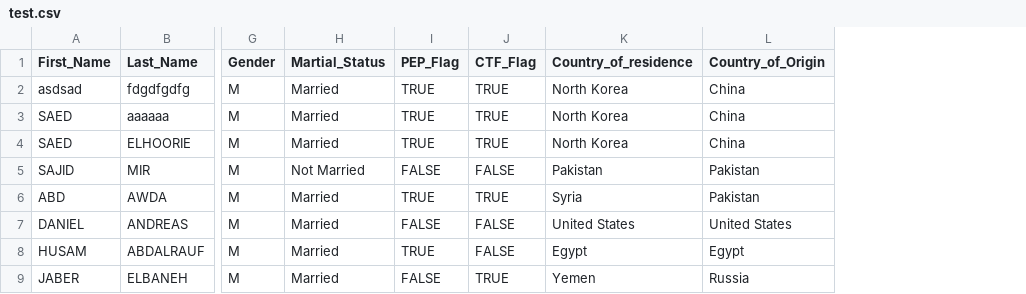
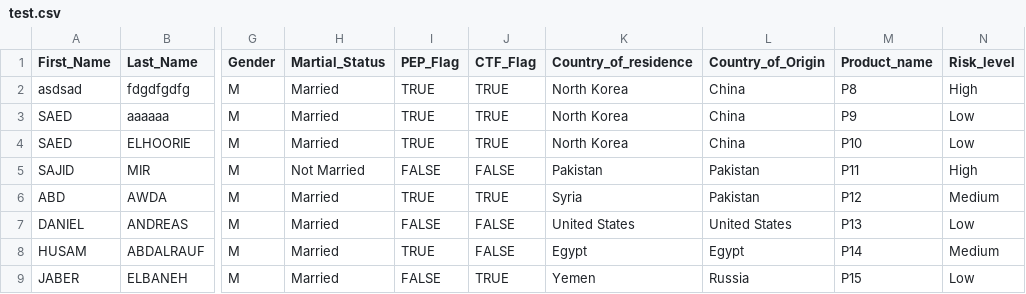
Before and after one commit to sushamnandi2468/django_CFD_EE, a CSV file: CFD_EE/media/test.csv, drawn as a sheet; only a part is shown, gaps mark what is left out; the diff names each change by its address in the sheet, - before the commit and + after, or states it on an @@ line.

```diff
--- a/CFD_EE/media/test.csv
+++ b/CFD_EE/media/test.csv
+column M (Product_name), rows 2-9: P8 | P9 | P10 | P11 | P12 | P13 | P14 | P15
+column N (Risk_level), rows 2-9: High | Low | Low | High | Medium | Low | Medium | Low
```
Also changed, not shown: CFD_EE/media/output.csv, 48 other files.
